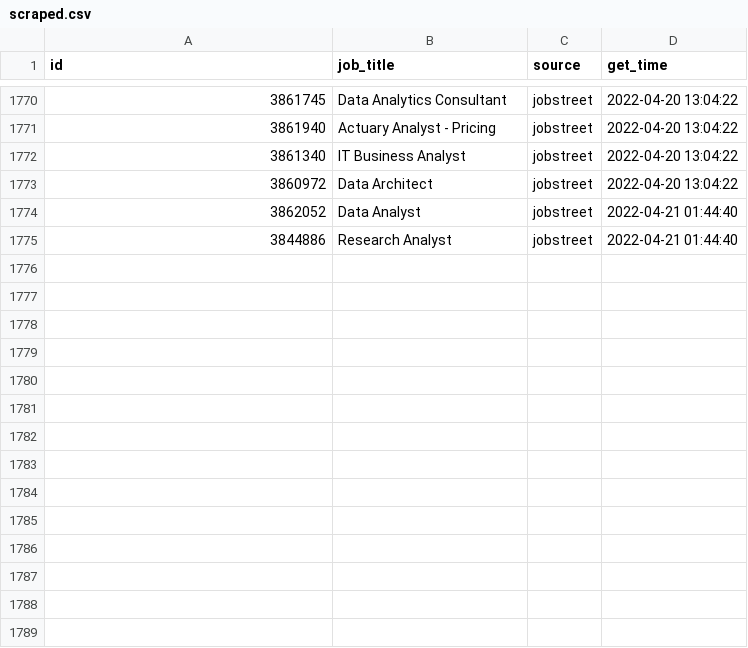
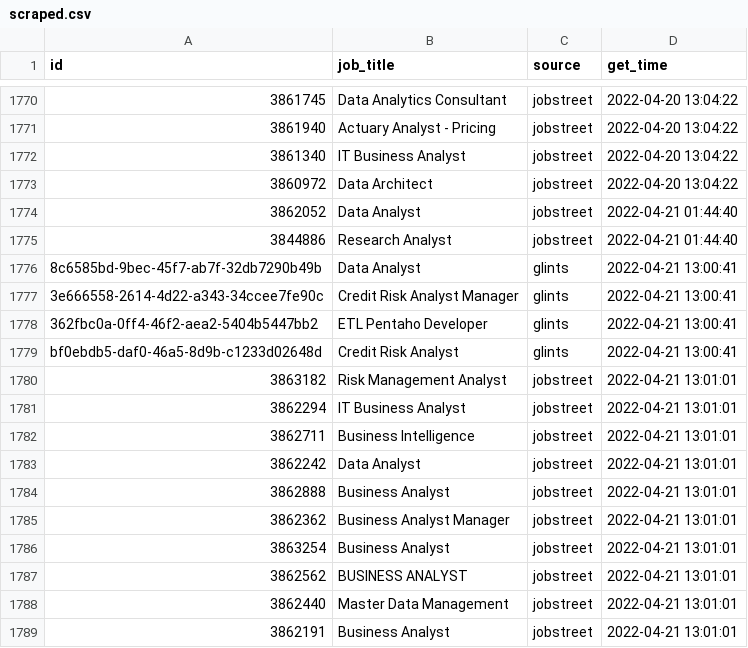
Before and after one commit to akherlan/jobvacancy, a CSV file: output/scraped.csv, drawn as a sheet; only a part is shown, gaps mark what is left out.

Commit message:
New update

```diff
--- a/output/scraped.csv
+++ b/output/scraped.csv
@@ -1775 +1775,15 @@
 "3844886","Research Analyst","jobstreet",2022-04-21 01:44:40
+"8c6585bd-9bec-45f7-ab7f-32db7290b49b","Data Analyst","glints",2022-04-21 13:00:41
+"3e666558-2614-4d22-a343-34ccee7fe90c","Credit Risk Analyst Manager","glints",2022-04-21 13:00:41
+"362fbc0a-0ff4-46f2-aea2-5404b5447bb2","ETL Pentaho Developer","glints",2022-04-21 13:00:41
+"bf0ebdb5-daf0-46a5-8d9b-c1233d02648d","Credit Risk Analyst","glints",2022-04-21 13:00:41
+"3863182","Risk Management Analyst","jobstreet",2022-04-21 13:01:01
+"3862294","IT Business Analyst","jobstreet",2022-04-21 13:01:01
+"3862711","Business Intelligence","jobstreet",2022-04-21 13:01:01
+"3862242","Data Analyst","jobstreet",2022-04-21 13:01:01
+"3862888","Business Analyst","jobstreet",2022-04-21 13:01:01
+"3862362","Business Analyst Manager","jobstreet",2022-04-21 13:01:01
+"3863254","Business Analyst","jobstreet",2022-04-21 13:01:01
+"3862562","BUSINESS ANALYST","jobstreet",2022-04-21 13:01:01
+"3862440","Master Data Management","jobstreet",2022-04-21 13:01:01
+"3862191","Business Analyst","jobstreet",2022-04-21 13:01:01
```
